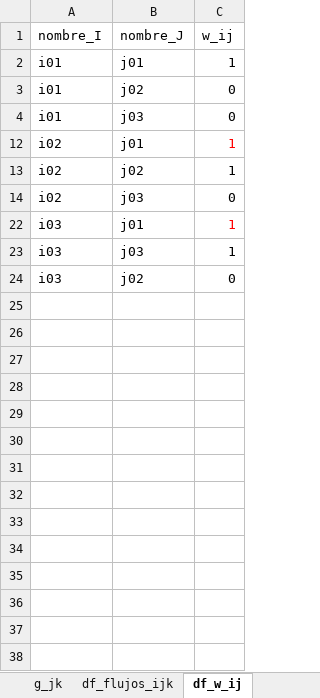
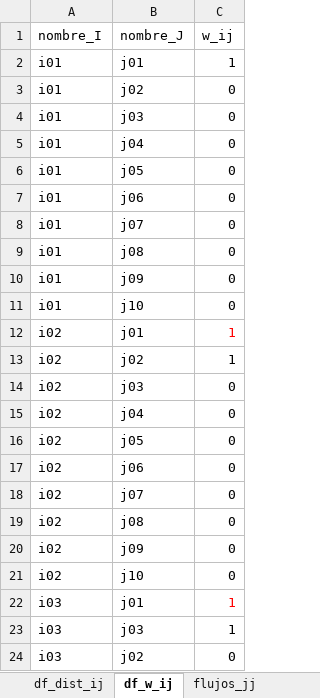
Before and after one commit to edgarduarteforero/HCNDP-CAIE, an Excel workbook: data/red_original/datos_i16_j10_k10_base.xlsx, sheet df_w_ij, drawn as a sheet; only a part is shown; values as stored, in another font and other column widths than the file's, no borders; the diff covers the shown part only; the diff names each change by its address in the sheet, - before the commit and + after, or states it on an @@ line.

```diff
--- a/data/red_original/datos_i16_j10_k10_base.xlsx (sheet df_w_ij)
+++ b/data/red_original/datos_i16_j10_k10_base.xlsx (sheet df_w_ij)
-sheet tab: g_jk
@@ row 5 unhidden: i01 | j04 | 0 @@
@@ row 6 unhidden: i01 | j05 | 0 @@
@@ row 7 unhidden: i01 | j06 | 0 @@
@@ row 8 unhidden: i01 | j07 | 0 @@
@@ row 9 unhidden: i01 | j08 | 0 @@
@@ row 10 unhidden: i01 | j09 | 0 @@
@@ row 11 unhidden: i01 | j10 | 0 @@
@@ row 15 unhidden: i02 | j04 | 0 @@
@@ row 16 unhidden: i02 | j05 | 0 @@
@@ row 17 unhidden: i02 | j06 | 0 @@
@@ row 18 unhidden: i02 | j07 | 0 @@
@@ row 19 unhidden: i02 | j08 | 0 @@
@@ row 20 unhidden: i02 | j09 | 0 @@
@@ row 21 unhidden: i02 | j10 | 0 @@
```
Also changed, not shown: 137 hidden or unhidden rows elsewhere in this sheet, sheet df_flujos_ijk, sheet df_capac, sheet df_sigma_max, sheet df_niveles, sheet df_oferta, sheet df_demanda, other sheet tabs, formulas that keep their value, hidden cells, charts or pictures, 28 other files.
